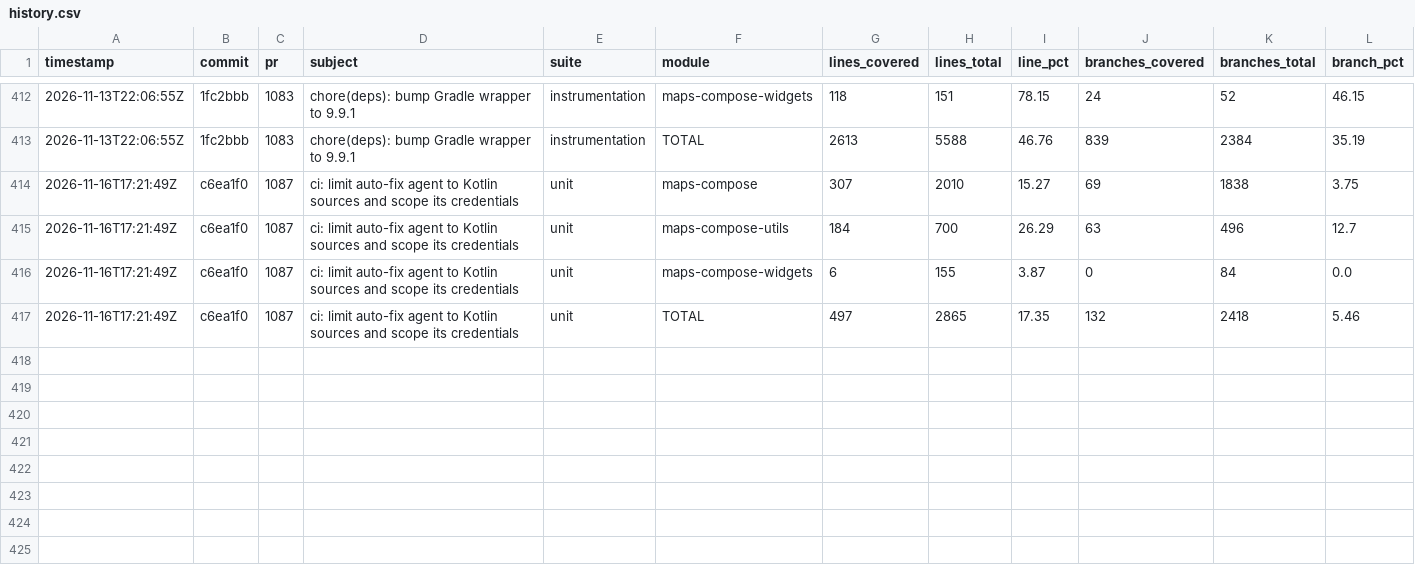
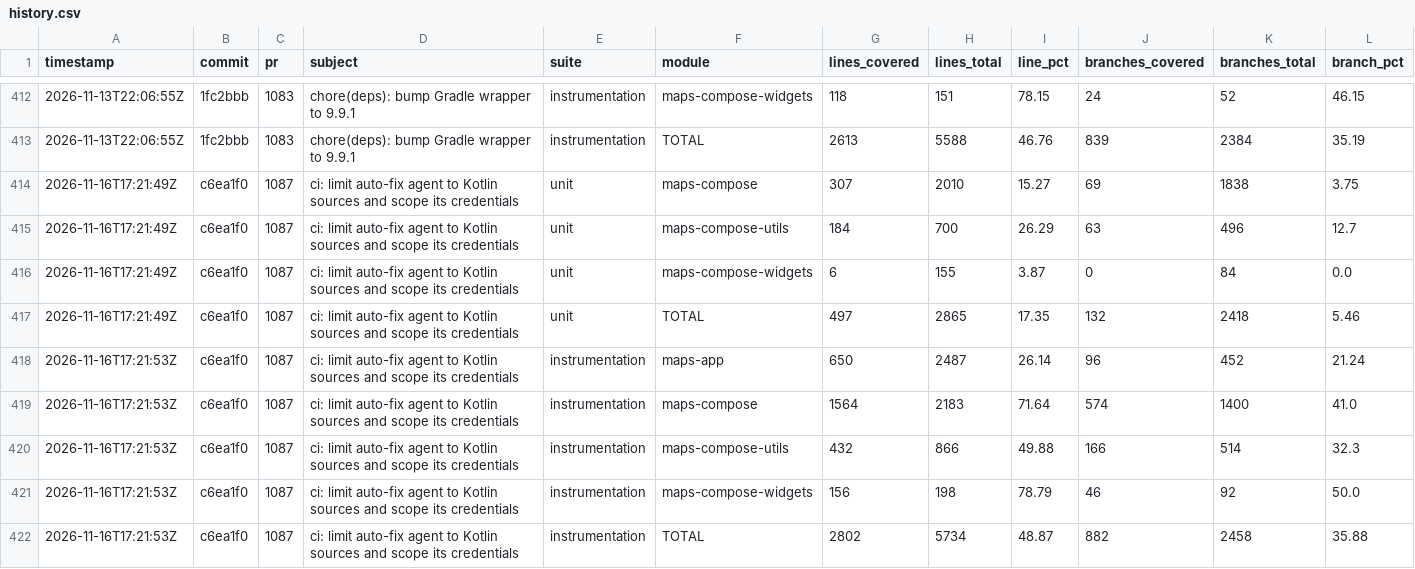
Before and after one commit to googlemaps/android-maps-compose, a CSV file: history.csv, drawn as a sheet; only a part is shown, gaps mark what is left out; rows hold the shown columns only; the diff names each change by its address in the sheet, - before the commit and + after, or states it on an @@ line.

Commit message:
chore: record instrumentation coverage

```diff
--- a/history.csv
+++ b/history.csv
+row 418: 2026-11-16T17:21:53Z | c6ea1f0 | 1087 | ci: limit auto-fix agent to Kotlin sources and scope its credentials | instrumentation | maps-app | 650 | 2487 | 26.14 | 96 | 452 | 21.24
+row 419: 2026-11-16T17:21:53Z | c6ea1f0 | 1087 | ci: limit auto-fix agent to Kotlin sources and scope its credentials | instrumentation | maps-compose | 1564 | 2183 | 71.64 | 574 | 1400 | 41.0
+row 420: 2026-11-16T17:21:53Z | c6ea1f0 | 1087 | ci: limit auto-fix agent to Kotlin sources and scope its credentials | instrumentation | maps-compose-utils | 432 | 866 | 49.88 | 166 | 514 | 32.3
+row 421: 2026-11-16T17:21:53Z | c6ea1f0 | 1087 | ci: limit auto-fix agent to Kotlin sources and scope its credentials | instrumentation | maps-compose-widgets | 156 | 198 | 78.79 | 46 | 92 | 50.0
+row 422: 2026-11-16T17:21:53Z | c6ea1f0 | 1087 | ci: limit auto-fix agent to Kotlin sources and scope its credentials | instrumentation | TOTAL | 2802 | 5734 | 48.87 | 882 | 2458 | 35.88
```
Also changed, not shown: 2 other files.
